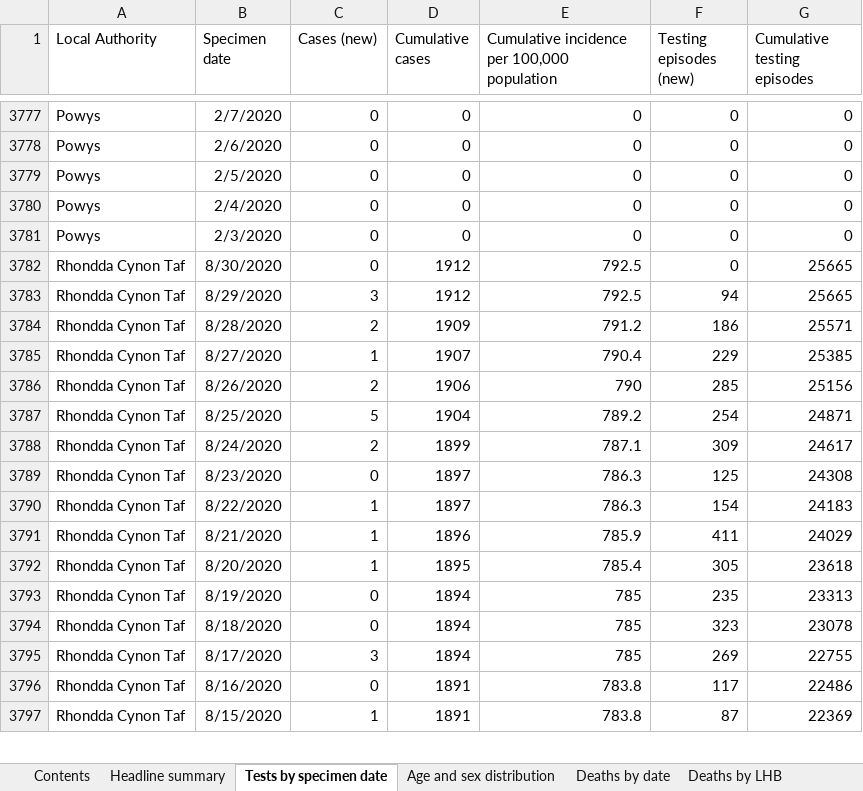
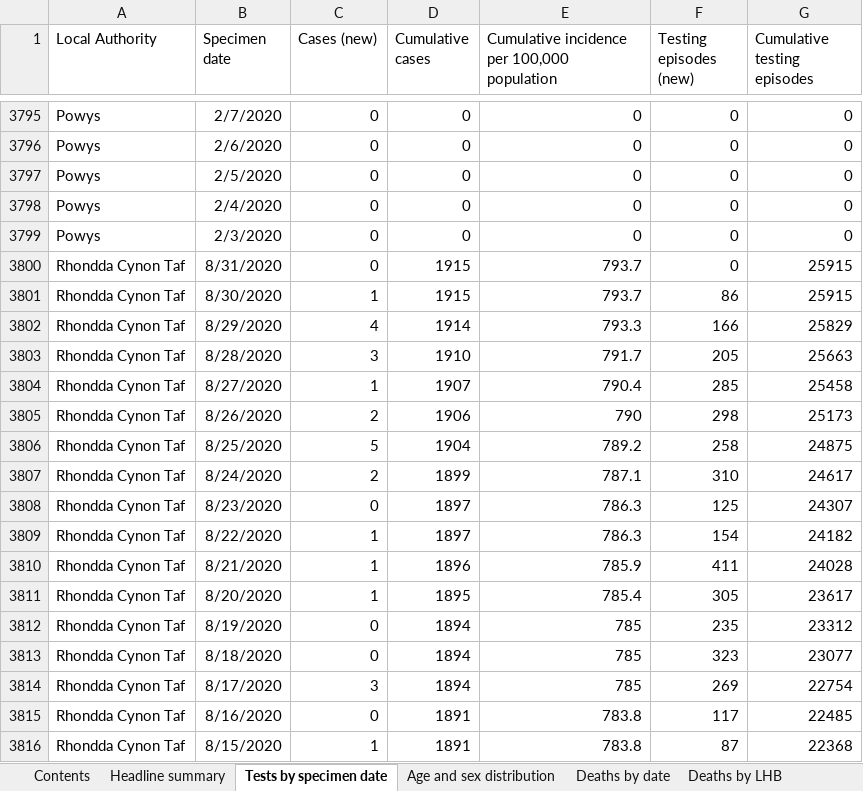
Before and after one commit to tomwhite/covid-19-uk-data, an Excel workbook: data/raw/phw/Rapid COVID-19 surveillance data.xlsx, sheet Tests by specimen date, drawn as a sheet; only a part is shown, gaps mark what is left out; values as stored, in another font and other column widths than the file's, no borders; addresses are those after the commit; the diff covers the shown part only; the diff names each change by its address in the sheet, - before the commit and + after, or states it on an @@ line.

```diff
--- a/data/raw/phw/Rapid COVID-19 surveillance data.xlsx (sheet Tests by specimen date)
+++ b/data/raw/phw/Rapid COVID-19 surveillance data.xlsx (sheet Tests by specimen date)
+row 3800: Rhondda Cynon Taf | 8/31/2020 | 0 | 1915 | 793.7 | 0 | 25915
-C3801 (Cases (new)): 0
+C3801 (Cases (new)): 1
-D3801 (Cumulative cases): 1912
+D3801 (Cumulative cases): 1915
-E3801: 792.5
+E3801: 793.7
-F3801 (Testing episodes (new)): 0
+F3801 (Testing episodes (new)): 86
-G3801 (Cumulative testing episodes): 25665
+G3801 (Cumulative testing episodes): 25915
-C3802 (Cases (new)): 3
+C3802 (Cases (new)): 4
-D3802 (Cumulative cases): 1912
+D3802 (Cumulative cases): 1914
-E3802: 792.5
+E3802: 793.3
-F3802 (Testing episodes (new)): 94
+F3802 (Testing episodes (new)): 166
-G3802 (Cumulative testing episodes): 25665
+G3802 (Cumulative testing episodes): 25829
-C3803 (Cases (new)): 2
+C3803 (Cases (new)): 3
-D3803 (Cumulative cases): 1909
+D3803 (Cumulative cases): 1910
-E3803: 791.2
+E3803: 791.7
-F3803 (Testing episodes (new)): 186
+F3803 (Testing episodes (new)): 205
-G3803 (Cumulative testing episodes): 25571
+G3803 (Cumulative testing episodes): 25663
-F3804 (Testing episodes (new)): 229
+F3804 (Testing episodes (new)): 285
-G3804 (Cumulative testing episodes): 25385
+G3804 (Cumulative testing episodes): 25458
-F3805 (Testing episodes (new)): 285
+F3805 (Testing episodes (new)): 298
-G3805 (Cumulative testing episodes): 25156
+G3805 (Cumulative testing episodes): 25173
-F3806 (Testing episodes (new)): 254
+F3806 (Testing episodes (new)): 258
-G3806 (Cumulative testing episodes): 24871
+G3806 (Cumulative testing episodes): 24875
-F3807 (Testing episodes (new)): 309
+F3807 (Testing episodes (new)): 310
-G3808 (Cumulative testing episodes): 24308
+G3808 (Cumulative testing episodes): 24307
-G3809 (Cumulative testing episodes): 24183
+G3809 (Cumulative testing episodes): 24182
-G3810 (Cumulative testing episodes): 24029
+G3810 (Cumulative testing episodes): 24028
-G3811 (Cumulative testing episodes): 23618
+G3811 (Cumulative testing episodes): 23617
-G3812 (Cumulative testing episodes): 23313
+G3812 (Cumulative testing episodes): 23312
-G3813 (Cumulative testing episodes): 23078
+G3813 (Cumulative testing episodes): 23077
-G3814 (Cumulative testing episodes): 22755
+G3814 (Cumulative testing episodes): 22754
-G3815 (Cumulative testing episodes): 22486
+G3815 (Cumulative testing episodes): 22485
-G3816 (Cumulative testing episodes): 22369
+G3816 (Cumulative testing episodes): 22368
```
Also changed, not shown: 23 added rows and 395 edited cells elsewhere in this sheet, sheet Total tests authorised, sheet Age and sex distribution, sheet Headline summary, sheet Deaths by date, sheet Deaths by LHB, sheet Contents, 7 other files.
